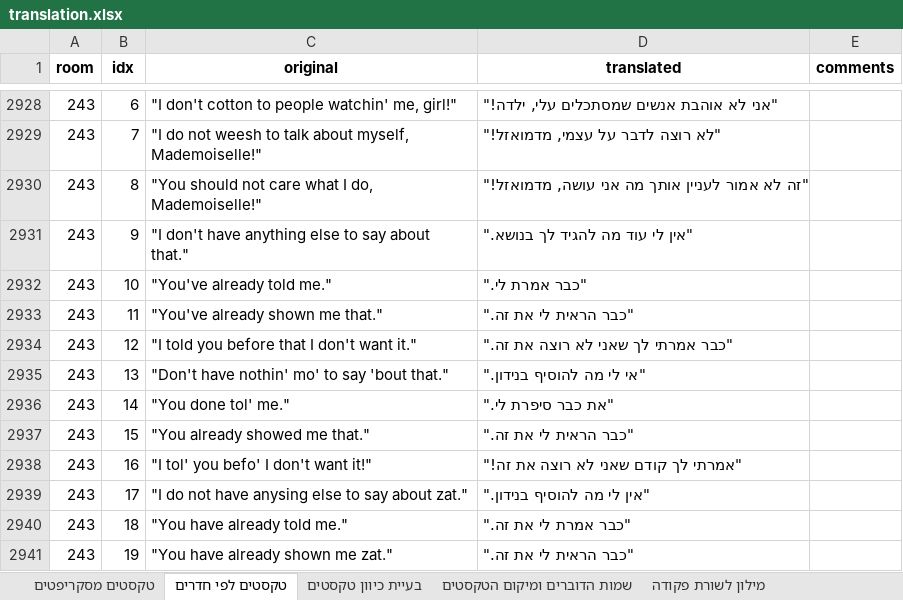
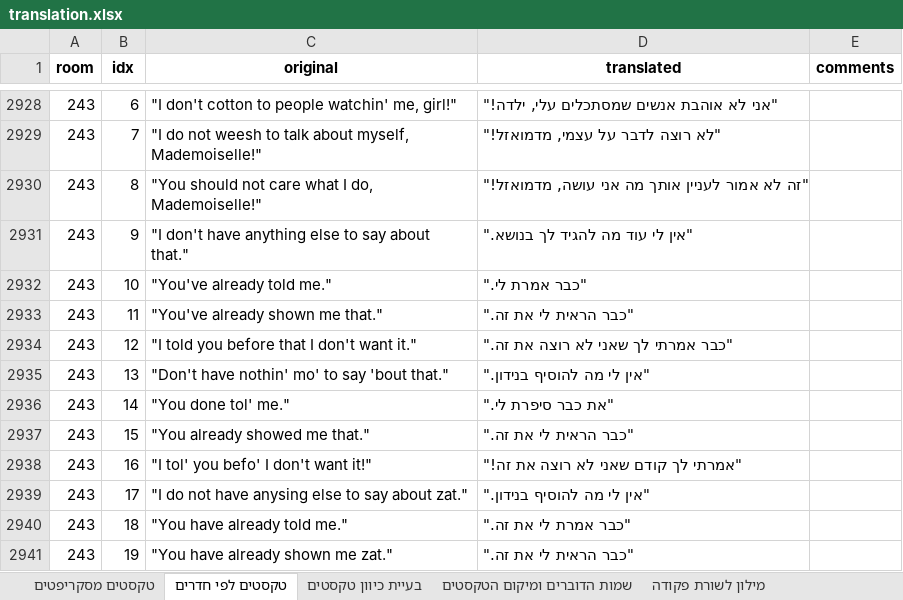
Before and after one commit to adventurebrew/HebrewAdventure, an Excel workbook: lb1/translation.xlsx, sheet טקסטים לפי חדרים, drawn as a sheet; only a part is shown, gaps mark what is left out; values as stored, in another font and other column widths than the file's, no borders; charts and pictures not drawn; the diff names each change by its address in the sheet, - before the commit and + after, or states it on an @@ line.

Commit message:
lb1: translated 'key_s'

```diff
--- a/lb1/translation.xlsx (sheet טקסטים לפי חדרים)
+++ b/lb1/translation.xlsx (sheet טקסטים לפי חדרים)
-D2935 (translated): "אי לי מה להוסיף בנידון."
+D2935 (translated): "אין לי מה להוסיף בנידון."
```
Also changed, not shown: sheet מילון לשורת פקודה, 37 other files.
